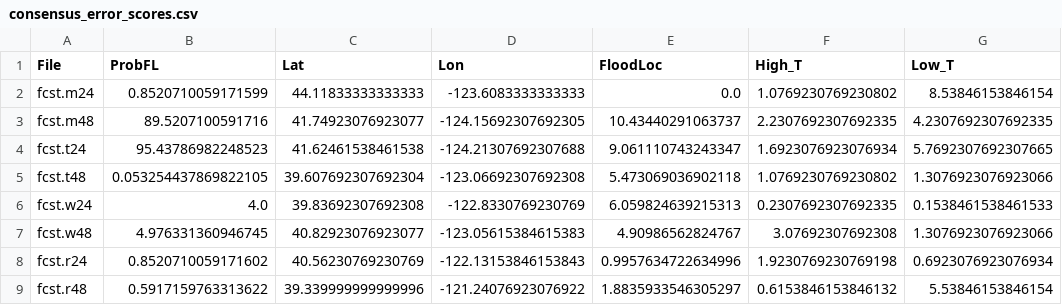
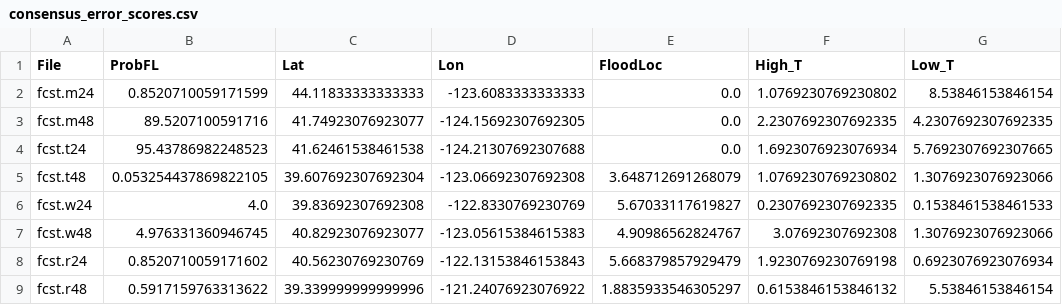
Before and after one commit to twhite1031/FCST_GAME, a CSV file: raw_error/consensus_error_scores.csv, drawn as a sheet; only a part is shown; the diff names each change by its address in the sheet, - before the commit and + after, or states it on an @@ line.

```diff
--- a/raw_error/consensus_error_scores.csv
+++ b/raw_error/consensus_error_scores.csv
-E3 (FloodLoc): 10.43440291063737
+E3 (FloodLoc): 0.0
-E4 (FloodLoc): 9.061110743243347
+E4 (FloodLoc): 0.0
-E5 (FloodLoc): 5.473069036902118
+E5 (FloodLoc): 3.648712691268079
-E6 (FloodLoc): 6.059824639215313
+E6 (FloodLoc): 5.67033117619827
-E8 (FloodLoc): 0.9957634722634996
+E8 (FloodLoc): 5.668379857929479
```
Also changed, not shown: final_output/weighted_weekly_error_scores.csv, raw_error/fcst.m48_raw_fcst_error.csv, 10 other files.
